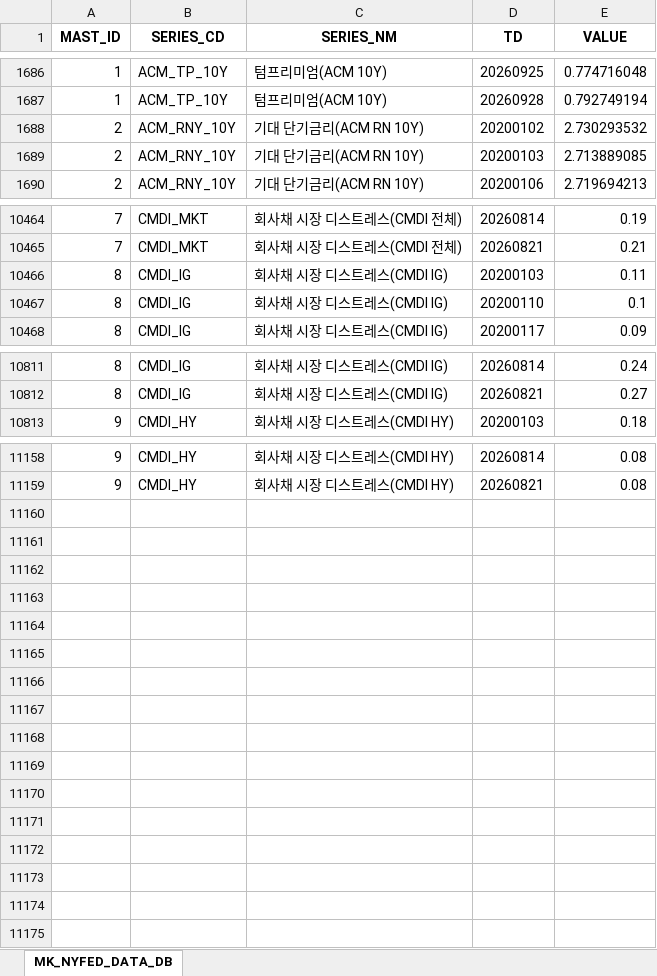
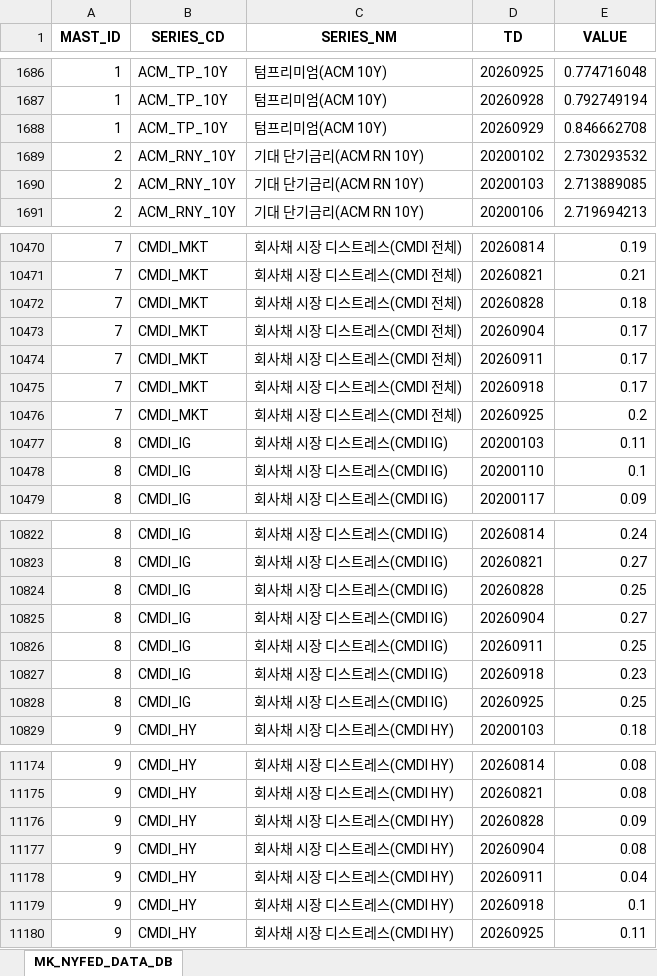
Before and after one commit to chsbjh-ops/mk-inv-ingest, an Excel workbook: data/mk_nyfed_data_master.xlsx, sheet MK_NYFED_DATA_DB, drawn as a sheet; only a part is shown, gaps mark what is left out; values as stored, in another font and other column widths than the file's, no borders; the diff covers the shown part only; the diff names each change by its address in the sheet, - before the commit and + after, or states it on an @@ line.

```diff
--- a/data/mk_nyfed_data_master.xlsx (sheet MK_NYFED_DATA_DB)
+++ b/data/mk_nyfed_data_master.xlsx (sheet MK_NYFED_DATA_DB)
+row 1688: 1 | ACM_TP_10Y | 텀프리미엄(ACM 10Y) | 20260929 | 0.846662708
+row 10472: 7 | CMDI_MKT | 회사채 시장 디스트레스(CMDI 전체) | 20260828 | 0.18
+row 10473: 7 | CMDI_MKT | 회사채 시장 디스트레스(CMDI 전체) | 20260904 | 0.17
+row 10474: 7 | CMDI_MKT | 회사채 시장 디스트레스(CMDI 전체) | 20260911 | 0.17
+row 10475: 7 | CMDI_MKT | 회사채 시장 디스트레스(CMDI 전체) | 20260918 | 0.17
+row 10476: 7 | CMDI_MKT | 회사채 시장 디스트레스(CMDI 전체) | 20260925 | 0.2
+row 10824: 8 | CMDI_IG | 회사채 시장 디스트레스(CMDI IG) | 20260828 | 0.25
+row 10825: 8 | CMDI_IG | 회사채 시장 디스트레스(CMDI IG) | 20260904 | 0.27
+row 10826: 8 | CMDI_IG | 회사채 시장 디스트레스(CMDI IG) | 20260911 | 0.25
+row 10827: 8 | CMDI_IG | 회사채 시장 디스트레스(CMDI IG) | 20260918 | 0.23
+row 10828: 8 | CMDI_IG | 회사채 시장 디스트레스(CMDI IG) | 20260925 | 0.25
+row 11176: 9 | CMDI_HY | 회사채 시장 디스트레스(CMDI HY) | 20260828 | 0.09
+row 11177: 9 | CMDI_HY | 회사채 시장 디스트레스(CMDI HY) | 20260904 | 0.08
+row 11178: 9 | CMDI_HY | 회사채 시장 디스트레스(CMDI HY) | 20260911 | 0.04
+row 11179: 9 | CMDI_HY | 회사채 시장 디스트레스(CMDI HY) | 20260918 | 0.1
+row 11180: 9 | CMDI_HY | 회사채 시장 디스트레스(CMDI HY) | 20260925 | 0.11
```
Also changed, not shown: 5 added rows elsewhere in this sheet, 5 other files.
